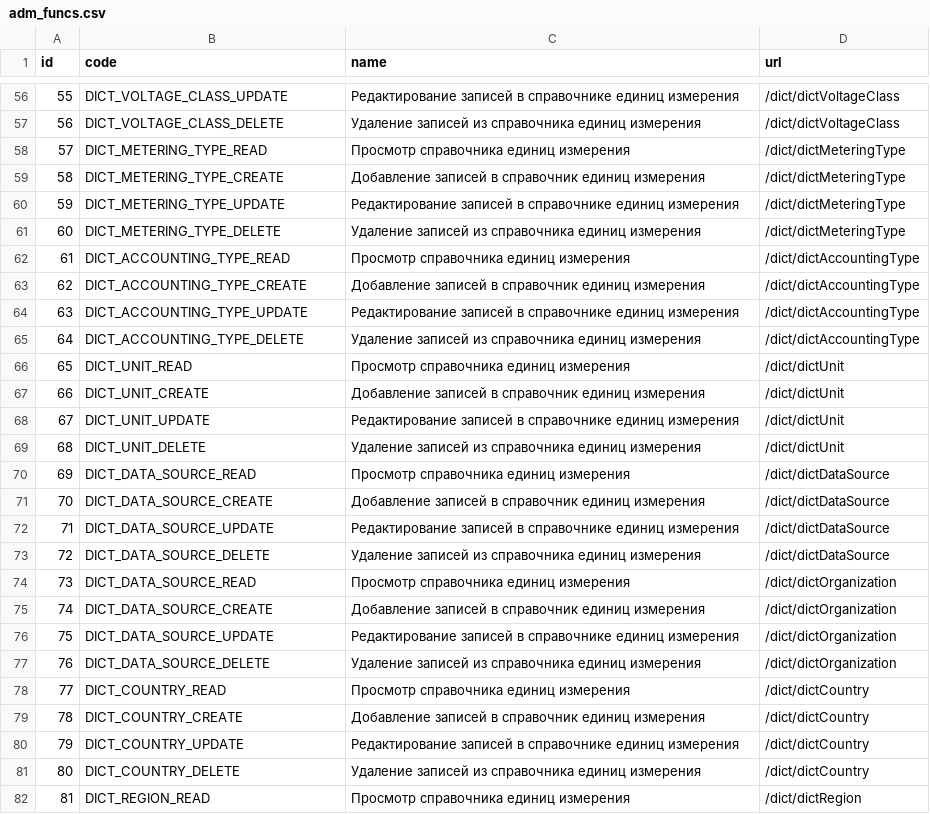
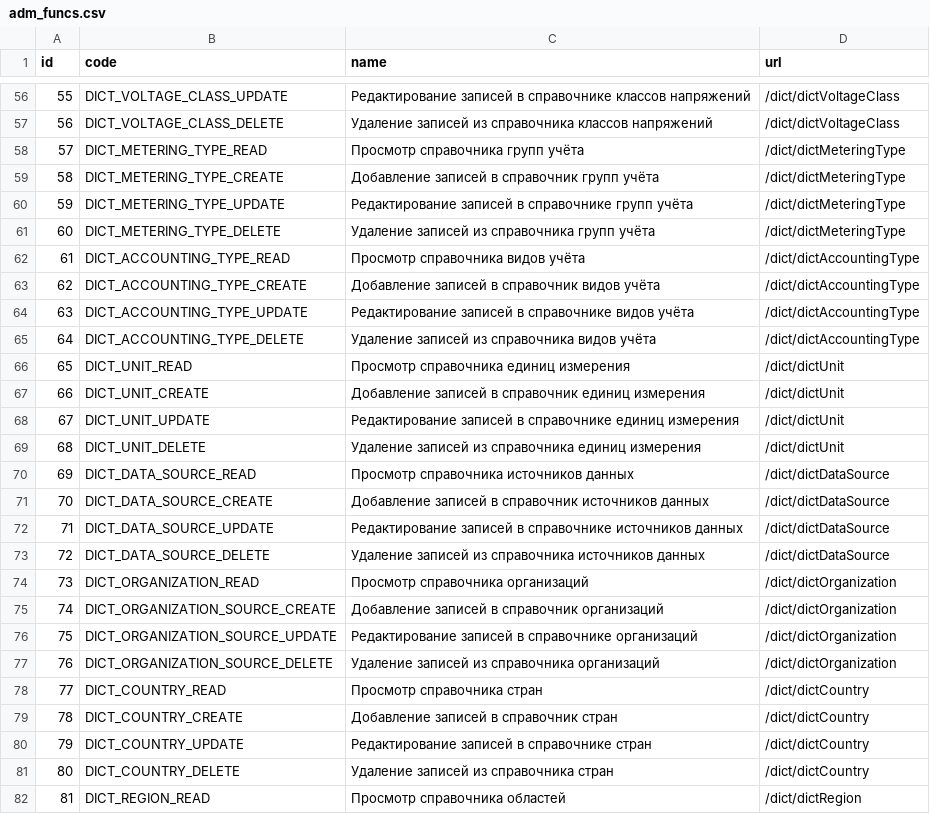
Before and after one commit to eugenenew80/blnAdmApi, a CSV file: src/main/resources/liquibase/dev/release-1/data/adm_funcs.csv, drawn as a sheet; only a part is shown, gaps mark what is left out; the diff covers the shown part only.

```diff
--- a/src/main/resources/liquibase/dev/release-1/data/adm_funcs.csv
+++ b/src/main/resources/liquibase/dev/release-1/data/adm_funcs.csv
@@ -56,11 +56,11 @@
-55;DICT_VOLTAGE_CLASS_UPDATE;Редактирование записей в справочнике единиц измерения;/dict/dictVoltageClass
-56;DICT_VOLTAGE_CLASS_DELETE;Удаление записей из справочника единиц измерения;/dict/dictVoltageClass
-57;DICT_METERING_TYPE_READ;Просмотр справочника единиц измерения;/dict/dictMeteringType
-58;DICT_METERING_TYPE_CREATE;Добавление записей в справочник единиц измерения;/dict/dictMeteringType
-59;DICT_METERING_TYPE_UPDATE;Редактирование записей в справочнике единиц измерения;/dict/dictMeteringType
-60;DICT_METERING_TYPE_DELETE;Удаление записей из справочника единиц измерения;/dict/dictMeteringType
-61;DICT_ACCOUNTING_TYPE_READ;Просмотр справочника единиц измерения;/dict/dictAccountingType
-62;DICT_ACCOUNTING_TYPE_CREATE;Добавление записей в справочник единиц измерения;/dict/dictAccountingType
-63;DICT_ACCOUNTING_TYPE_UPDATE;Редактирование записей в справочнике единиц измерения;/dict/dictAccountingType
-64;DICT_ACCOUNTING_TYPE_DELETE;Удаление записей из справочника единиц измерения;/dict/dictAccountingType
+55;DICT_VOLTAGE_CLASS_UPDATE;Редактирование записей в справочнике классов напряжений;/dict/dictVoltageClass
+56;DICT_VOLTAGE_CLASS_DELETE;Удаление записей из справочника классов напряжений;/dict/dictVoltageClass
+57;DICT_METERING_TYPE_READ;Просмотр справочника групп учёта;/dict/dictMeteringType
+58;DICT_METERING_TYPE_CREATE;Добавление записей в справочник групп учёта;/dict/dictMeteringType
+59;DICT_METERING_TYPE_UPDATE;Редактирование записей в справочнике групп учёта;/dict/dictMeteringType
+60;DICT_METERING_TYPE_DELETE;Удаление записей из справочника групп учёта;/dict/dictMeteringType
+61;DICT_ACCOUNTING_TYPE_READ;Просмотр справочника видов учёта;/dict/dictAccountingType
+62;DICT_ACCOUNTING_TYPE_CREATE;Добавление записей в справочник видов учёта;/dict/dictAccountingType
+63;DICT_ACCOUNTING_TYPE_UPDATE;Редактирование записей в справочнике видов учёта;/dict/dictAccountingType
+64;DICT_ACCOUNTING_TYPE_DELETE;Удаление записей из справочника видов учёта;/dict/dictAccountingType
 65;DICT_UNIT_READ;Просмотр справочника единиц измерения;/dict/dictUnit
@@ -69,14 +69,14 @@
 68;DICT_UNIT_DELETE;Удаление записей из справочника единиц измерения;/dict/dictUnit
-69;DICT_DATA_SOURCE_READ;Просмотр справочника единиц измерения;/dict/dictDataSource
-70;DICT_DATA_SOURCE_CREATE;Добавление записей в справочник единиц измерения;/dict/dictDataSource
-71;DICT_DATA_SOURCE_UPDATE;Редактирование записей в справочнике единиц измерения;/dict/dictDataSource
-72;DICT_DATA_SOURCE_DELETE;Удаление записей из справочника единиц измерения;/dict/dictDataSource
-73;DICT_DATA_SOURCE_READ;Просмотр справочника единиц измерения;/dict/dictOrganization
-74;DICT_DATA_SOURCE_CREATE;Добавление записей в справочник единиц измерения;/dict/dictOrganization
-75;DICT_DATA_SOURCE_UPDATE;Редактирование записей в справочнике единиц измерения;/dict/dictOrganization
-76;DICT_DATA_SOURCE_DELETE;Удаление записей из справочника единиц измерения;/dict/dictOrganization
-77;DICT_COUNTRY_READ;Просмотр справочника единиц измерения;/dict/dictCountry
-78;DICT_COUNTRY_CREATE;Добавление записей в справочник единиц измерения;/dict/dictCountry
-79;DICT_COUNTRY_UPDATE;Редактирование записей в справочнике единиц измерения;/dict/dictCountry
-80;DICT_COUNTRY_DELETE;Удаление записей из справочника единиц измерения;/dict/dictCountry
-81;DICT_REGION_READ;Просмотр справочника единиц измерения;/dict/dictRegion
+69;DICT_DATA_SOURCE_READ;Просмотр справочника источников данных;/dict/dictDataSource
+70;DICT_DATA_SOURCE_CREATE;Добавление записей в справочник источников данных;/dict/dictDataSource
+71;DICT_DATA_SOURCE_UPDATE;Редактирование записей в справочнике источников данных;/dict/dictDataSource
+72;DICT_DATA_SOURCE_DELETE;Удаление записей из справочника источников данных;/dict/dictDataSource
+73;DICT_ORGANIZATION_READ;Просмотр справочника организаций;/dict/dictOrganization
+74;DICT_ORGANIZATION_SOURCE_CREATE;Добавление записей в справочник организаций;/dict/dictOrganization
+75;DICT_ORGANIZATION_SOURCE_UPDATE;Редактирование записей в справочнике организаций;/dict/dictOrganization
+76;DICT_ORGANIZATION_SOURCE_DELETE;Удаление записей из справочника организаций;/dict/dictOrganization
+77;DICT_COUNTRY_READ;Просмотр справочника стран;/dict/dictCountry
+78;DICT_COUNTRY_CREATE;Добавление записей в справочник стран;/dict/dictCountry
+79;DICT_COUNTRY_UPDATE;Редактирование записей в справочнике стран;/dict/dictCountry
+80;DICT_COUNTRY_DELETE;Удаление записей из справочника стран;/dict/dictCountry
+81;DICT_REGION_READ;Просмотр справочника областей;/dict/dictRegion
```
Also changed, not shown: 76 edited cells elsewhere in this file, 2 other files.
